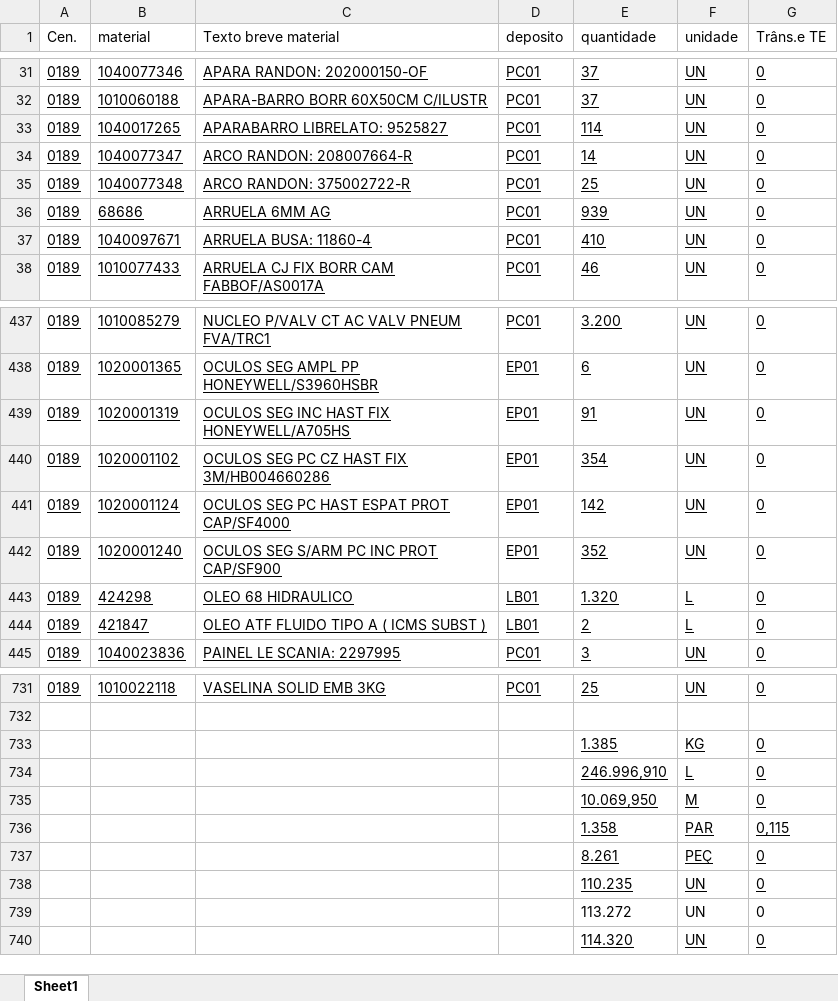
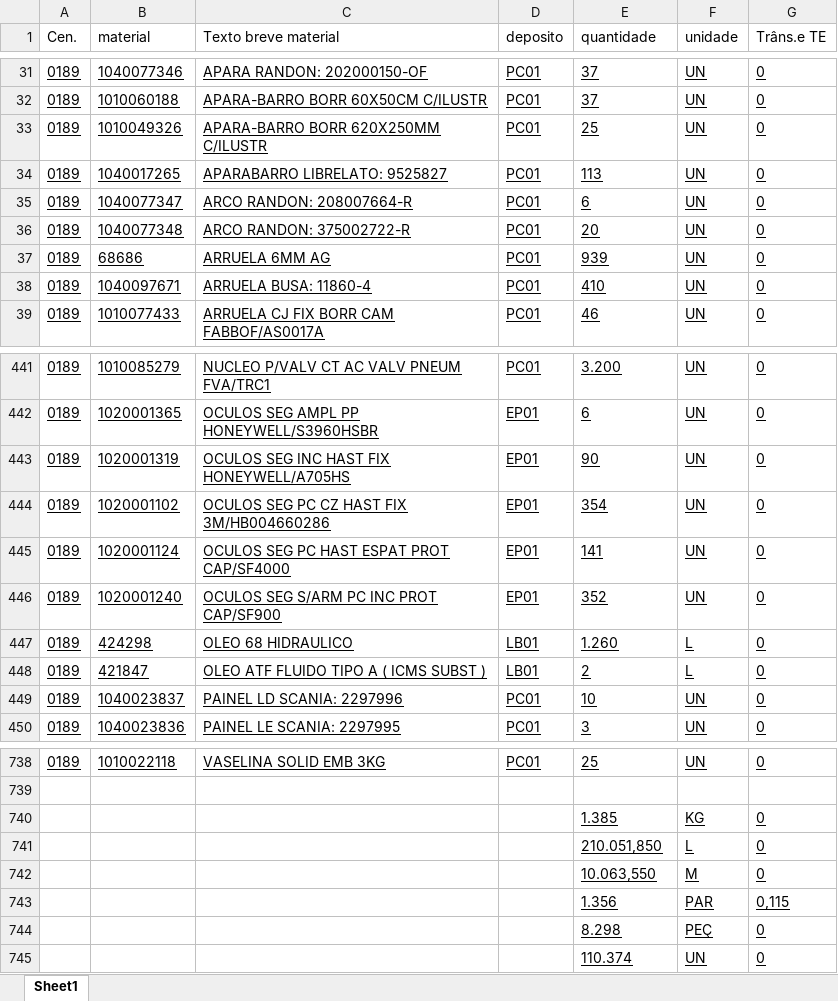
Before and after one commit to hiagogabrielga/catalogoPecasPCM, an Excel workbook: dados-catalago-pcm-interno/relatorio.xlsx, sheet Sheet1, drawn as a sheet; only a part is shown, gaps mark what is left out; values as stored, in another font and other column widths than the file's, no borders; removed rows and columns are numbered as before the commit, all else as after; the diff covers the shown part only; the diff names each change by its address in the sheet, - before the commit and + after, or states it on an @@ line.

```diff
--- a/dados-catalago-pcm-interno/relatorio.xlsx (sheet Sheet1)
+++ b/dados-catalago-pcm-interno/relatorio.xlsx (sheet Sheet1)
+row 33: 0189 | 1010049326 | APARA-BARRO BORR 620X250MM C/ILUSTR | PC01 | 25 | UN | 0
-E34 (quantidade): 114
+E34 (quantidade): 113
-E35 (quantidade): 14
+E35 (quantidade): 6
-E36 (quantidade): 25
+E36 (quantidade): 20
-E443 (quantidade): 91
+E443 (quantidade): 90
-E445 (quantidade): 142
+E445 (quantidade): 141
-E447 (quantidade): 1.320
+E447 (quantidade): 1.260
+row 449: 0189 | 1040023837 | PAINEL LD SCANIA: 2297996 | PC01 | 10 | UN | 0
-E741 (quantidade): 246.996,910
+E741 (quantidade): 210.051,850
-E742 (quantidade): 10.069,950
+E742 (quantidade): 10.063,550
-E743 (quantidade): 1.358
+E743 (quantidade): 1.356
-E744 (quantidade): 8.261
+E744 (quantidade): 8.298
-E745 (quantidade): 110.235
+E745 (quantidade): 110.374
-row 739:  |  |  |  | 113.272 | UN | 0
-row 740:  |  |  |  | 114.320 | UN | 0
```
Also changed, not shown: 5 added rows and 96 edited cells elsewhere in this sheet, 1 other file.
